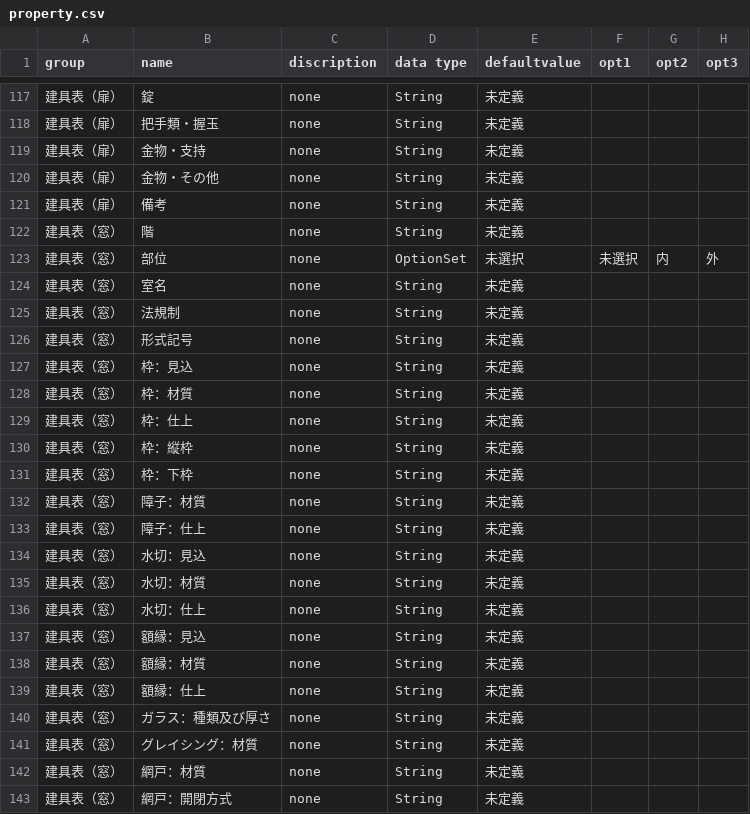
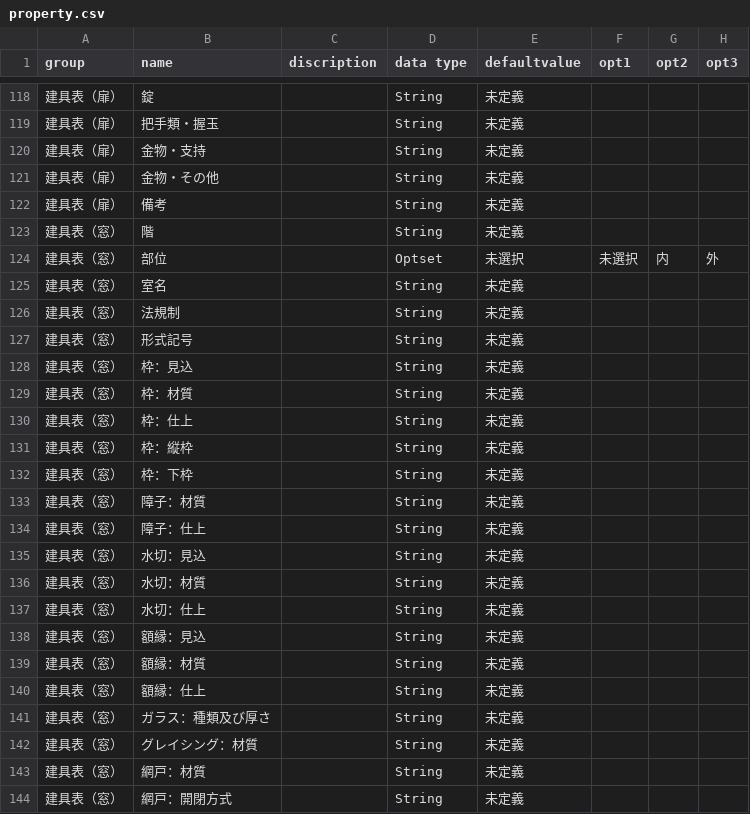
Before and after one commit to Nobuho/archicad-classification-property-xml-csv-converter, a CSV file: property.csv, drawn as a sheet; only a part is shown, gaps mark what is left out; addresses are those after the commit; the diff covers the shown part only; the diff names each change by its address in the sheet, - before the commit and + after, or states it on an @@ line.

```diff
--- a/property.csv
+++ b/property.csv
-C118:C144 (discription): none
+C118:C144 (discription): (empty)
-D124 (data type): OptionSet
+D124 (data type): Optset
```
Also changed, not shown: 3 added rows and 70 edited cells elsewhere in this file, classification.csv, 2 other files.
